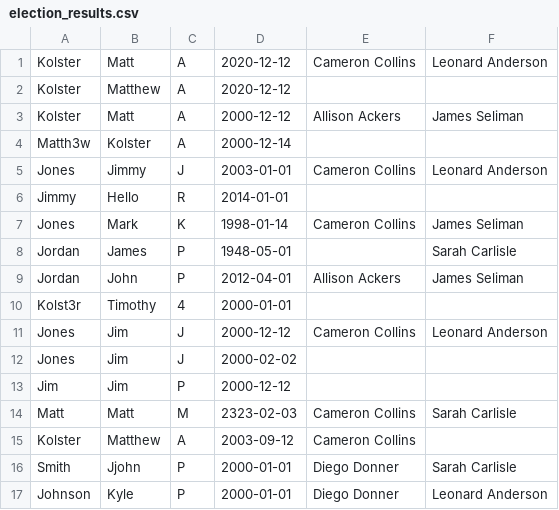
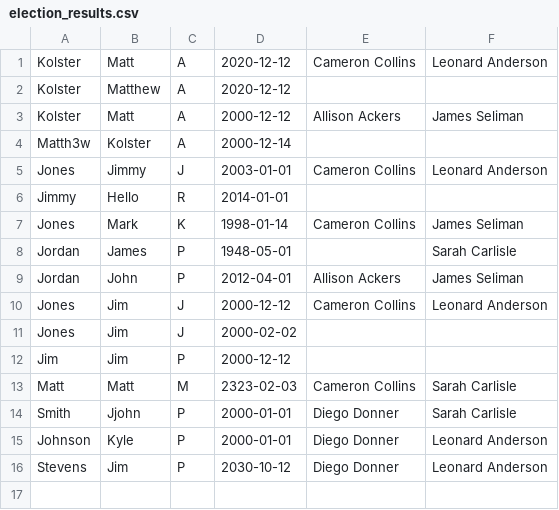
Before and after one commit to mkolster/mkolster_project02, a CSV file: Project pt1/election_results.csv, drawn as a sheet.

Commit message:
Changes to data mangling

```diff
--- a/Project pt1/election_results.csv
+++ b/Project pt1/election_results.csv
@@ -9,3 +9,2 @@ Jordan,James,P,1948-05-01,,Sarah Carlisle
 Jordan,John,P,2012-04-01,Allison Ackers,James Seliman
-Kolst3r,Timothy,4,2000-01-01
 Jones,Jim,J,2000-12-12,Cameron Collins,Leonard Anderson
@@ -14,4 +13,4 @@ Jim,Jim,P,2000-12-12
 Matt,Matt,M,2323-02-03,Cameron Collins,Sarah Carlisle
-Kolster,Matthew,A,2003-09-12,Cameron Collins,
 Smith,Jjohn,P,2000-01-01,Diego Donner,Sarah Carlisle
 Johnson,Kyle,P,2000-01-01,Diego Donner,Leonard Anderson
+Stevens,Jim,P,2030-10-12,Diego Donner,Leonard Anderson
```
